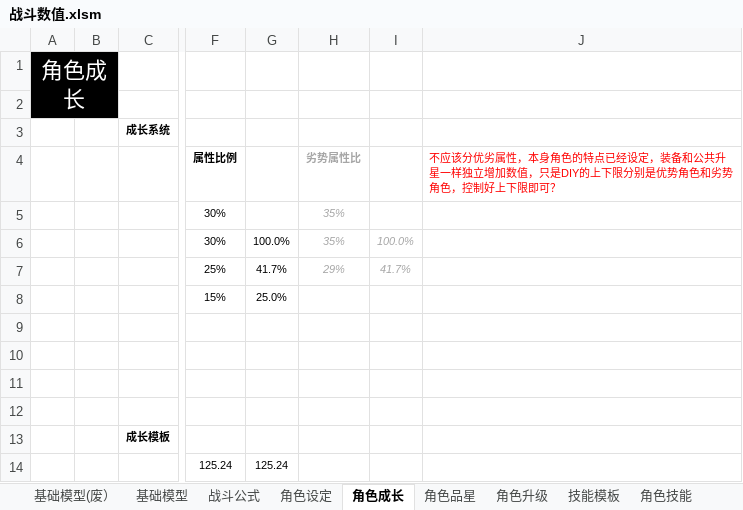
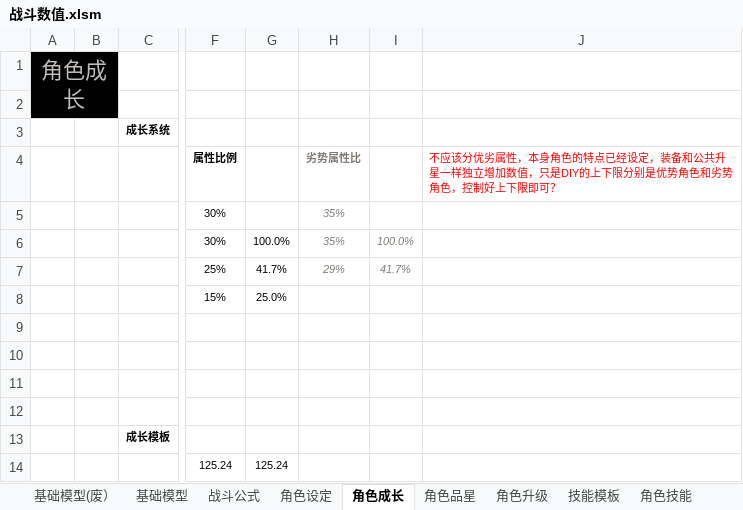
Before and after one commit to woomoody/NumDesTools, an Excel workbook: NumDesTools/doc/战斗数值.xlsm, sheet 角色成长, drawn as a sheet; only a part is shown, gaps mark what is left out; values as stored, in another font and other column widths than the file's, no borders; charts and pictures not drawn; the diff names each change by its address in the sheet, - before the commit and + after, or states it on an @@ line.

```diff
--- a/NumDesTools/doc/战斗数值.xlsm (sheet 角色成长)
+++ b/NumDesTools/doc/战斗数值.xlsm (sheet 角色成长)
-A1 text colour: #FFFFFF
+A1 text colour: #BEBBB8
-H4:H5 text colour: #A6A6A6
+H4:H5 text colour: #7F7A74
-H6:I7 text colour: #A6A6A6
+H6:I7 text colour: #7F7A74
```
Also changed, not shown: sheet 角色设定, sheet 战斗模拟, sheet 基础模型, sheet 基础模型(废）, sheet 战斗公式, sheet 角色技能, 4 more sheets, 5 other files.
